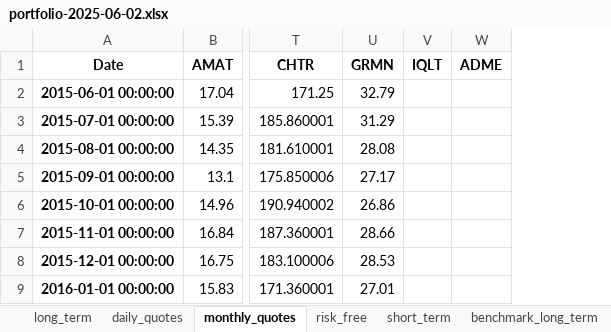
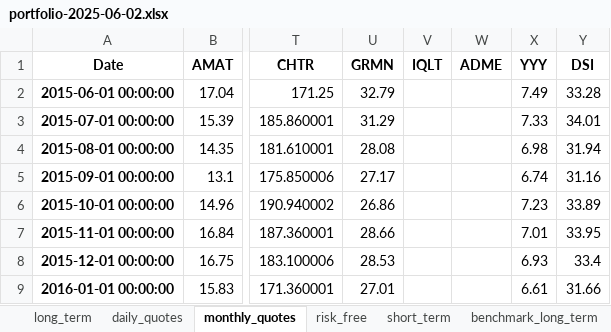
Before and after one commit to renan-peres/mfin-algo-trading-team, an Excel workbook: portfolios/portfolio-2025-06-02.xlsx, sheet monthly_quotes, drawn as a sheet; only a part is shown, gaps mark what is left out; values as stored, in another font and other column widths than the file's, no borders; the diff names each change by its address in the sheet, - before the commit and + after, or states it on an @@ line.

```diff
--- a/portfolios/portfolio-2025-06-02.xlsx (sheet monthly_quotes)
+++ b/portfolios/portfolio-2025-06-02.xlsx (sheet monthly_quotes)
+column X (YYY), rows 2-9: 7.49 | 7.33 | 6.98 | 6.74 | 7.23 | 7.01 | 6.93 | 6.61
+column Y (DSI), rows 2-9: 33.28 | 34.01 | 31.94 | 31.16 | 33.89 | 33.95 | 33.4 | 31.66
```
Also changed, not shown: sheet benchmark_long_term, sheet benchmark_short_term, sheet daily_quotes, 9 other files.
